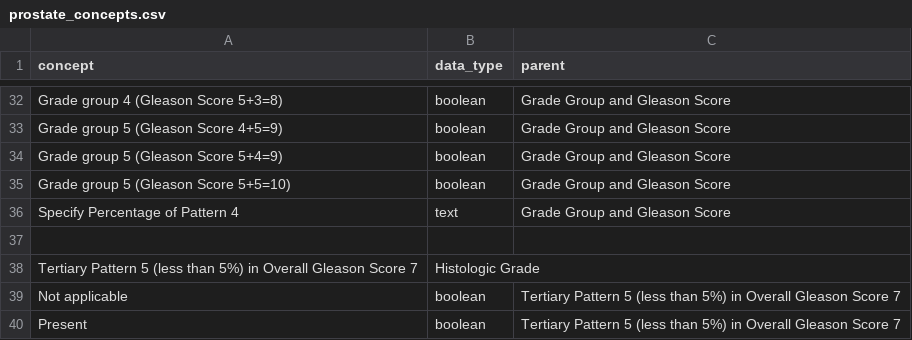
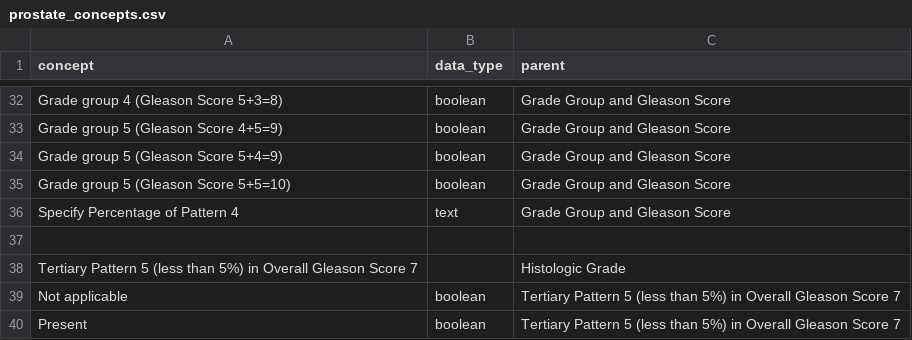
Before and after one commit to cornish/pathology-nlp, a CSV file: sql/prostate_concepts.csv, drawn as a sheet; only a part is shown, gaps mark what is left out.

Commit message:
Fixing missing column in csv

```diff
--- a/sql/prostate_concepts.csv
+++ b/sql/prostate_concepts.csv
@@ -37,3 +37,3 @@ Specify Percentage of Pattern 4,text,Grade Group and Gleason Score
 
-Tertiary Pattern 5 (less than 5%) in Overall Gleason Score 7,Histologic Grade
+Tertiary Pattern 5 (less than 5%) in Overall Gleason Score 7,,Histologic Grade
 Not applicable,boolean,Tertiary Pattern 5 (less than 5%) in Overall Gleason Score 7
```
Also changed, not shown: 1 other file.
